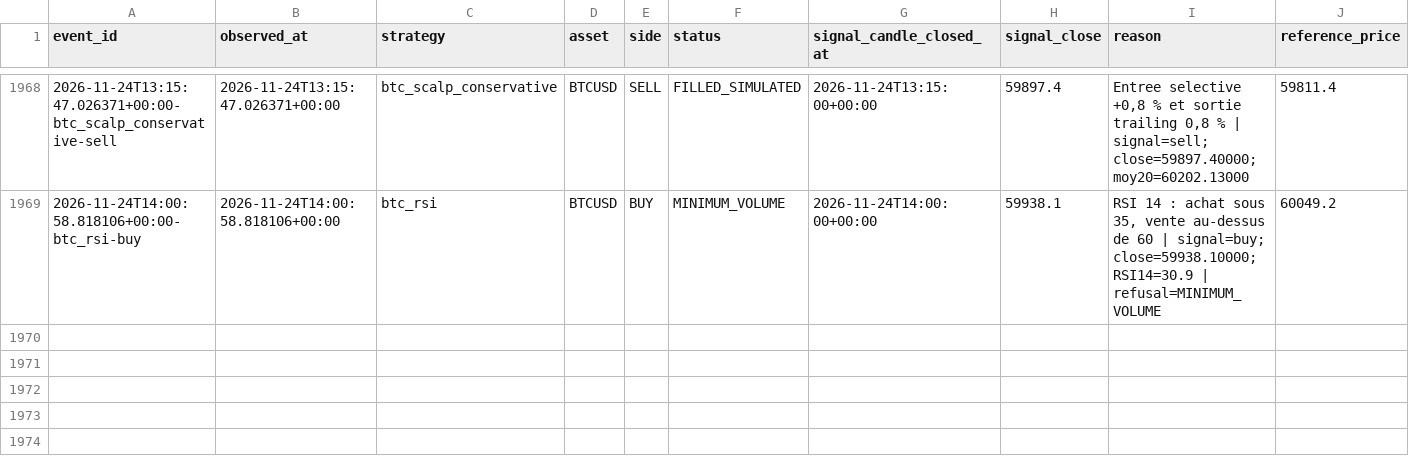
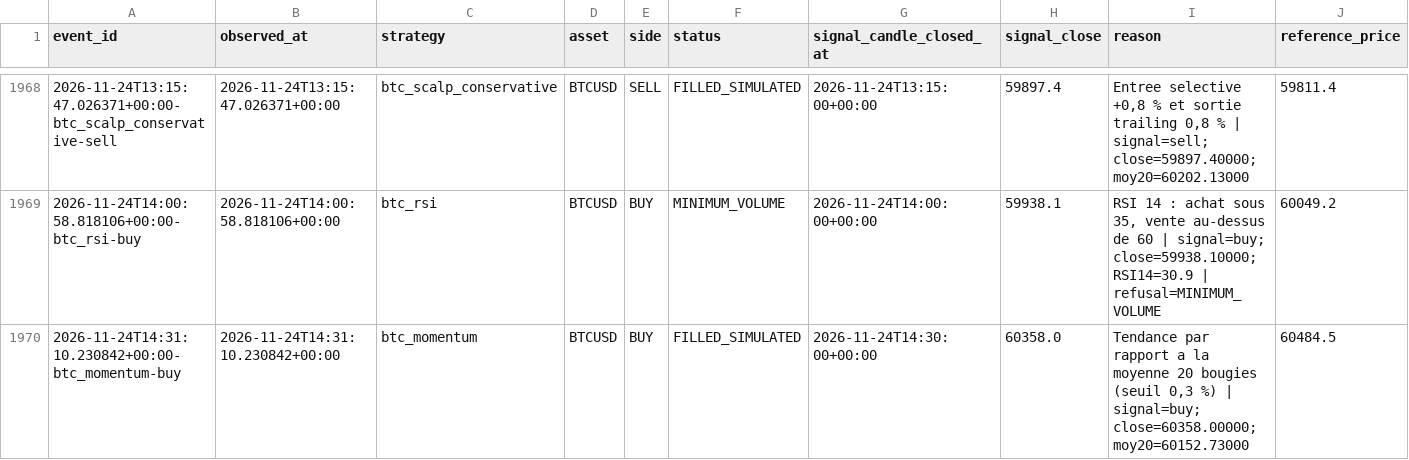
Before and after one commit to SeikoChillBot/AI-Trading, a CSV file: reports/realistic_orders.csv, drawn as a sheet; only a part is shown, gaps mark what is left out; rows hold the shown columns only; the diff names each change by its address in the sheet, - before the commit and + after, or states it on an @@ line.

```diff
--- a/reports/realistic_orders.csv
+++ b/reports/realistic_orders.csv
+row 1970: 2026-11-24T14:31:10.230842+00:00-btc_momentum-buy | 2026-11-24T14:31:10.230842+00:00 | btc_momentum | BTCUSD | BUY | FILLED_SIMULATED | 2026-11-24T14:30:00+00:00 | 60358.0 | Tendance par rapport a la moyenne 20 bougies (seuil 0,3 %) | signal=buy; close=60358.00000; moy20=60152.73000 | 60484.5
```
Also changed, not shown: reports/latest.csv, reports/multi_asset_micro_latest.csv, 17 other files.
